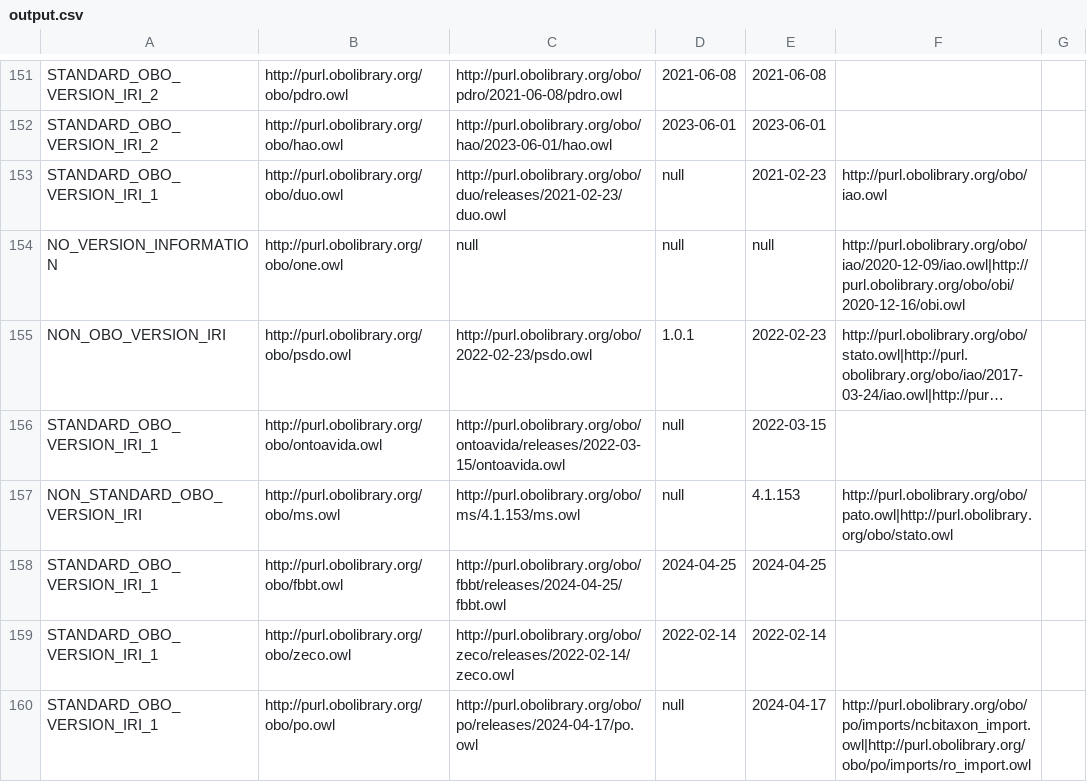
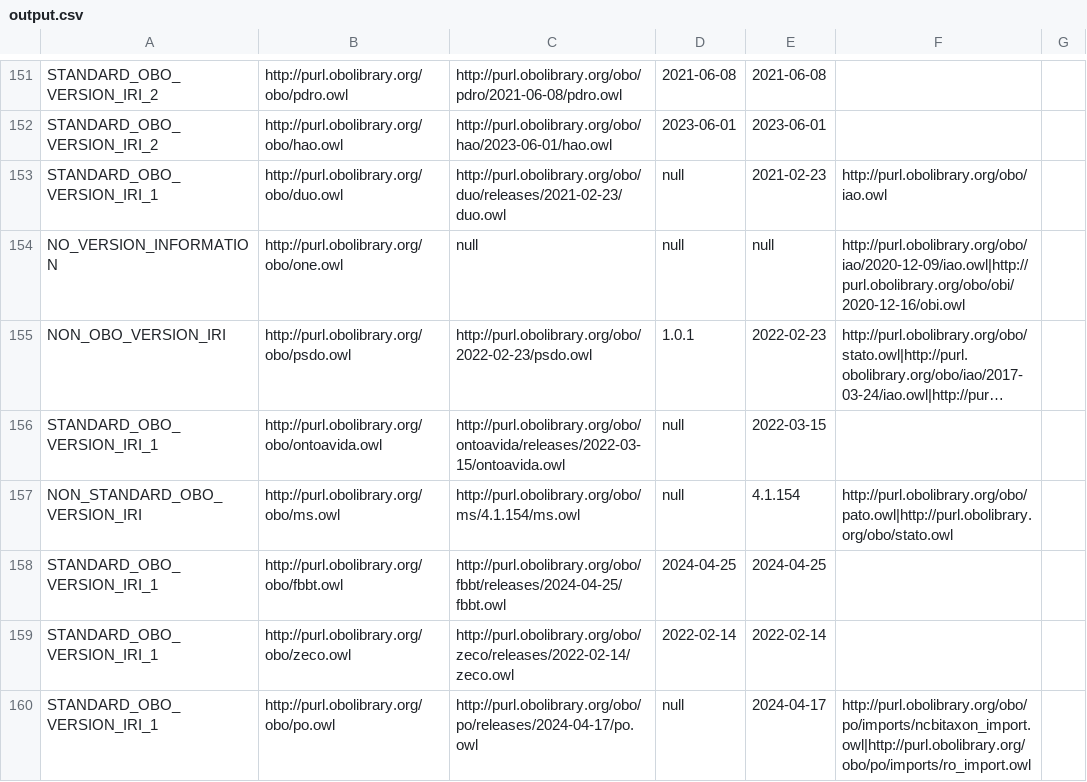
Before and after one commit to psiotwo/ontology-version-extractor, a CSV file: output.csv, drawn as a sheet; only a part is shown, gaps mark what is left out; long unchanged cells end in …; the diff names each change by its address in the sheet, - before the commit and + after, or states it on an @@ line.

```diff
--- a/output.csv
+++ b/output.csv
-C157: http://purl.obolibrary.org/obo/ms/4.1.153/ms.owl
+C157: http://purl.obolibrary.org/obo/ms/4.1.154/ms.owl
-E157: 4.1.153
+E157: 4.1.154
```
Also changed, not shown: 2 other files.
